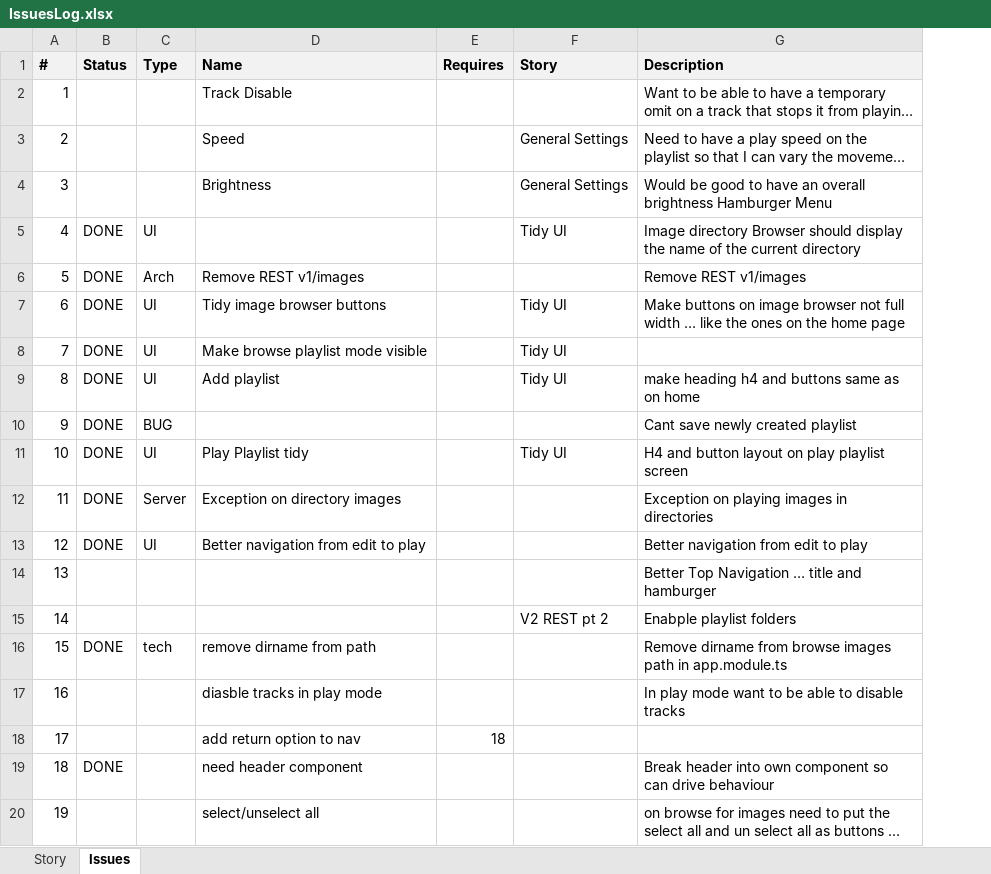
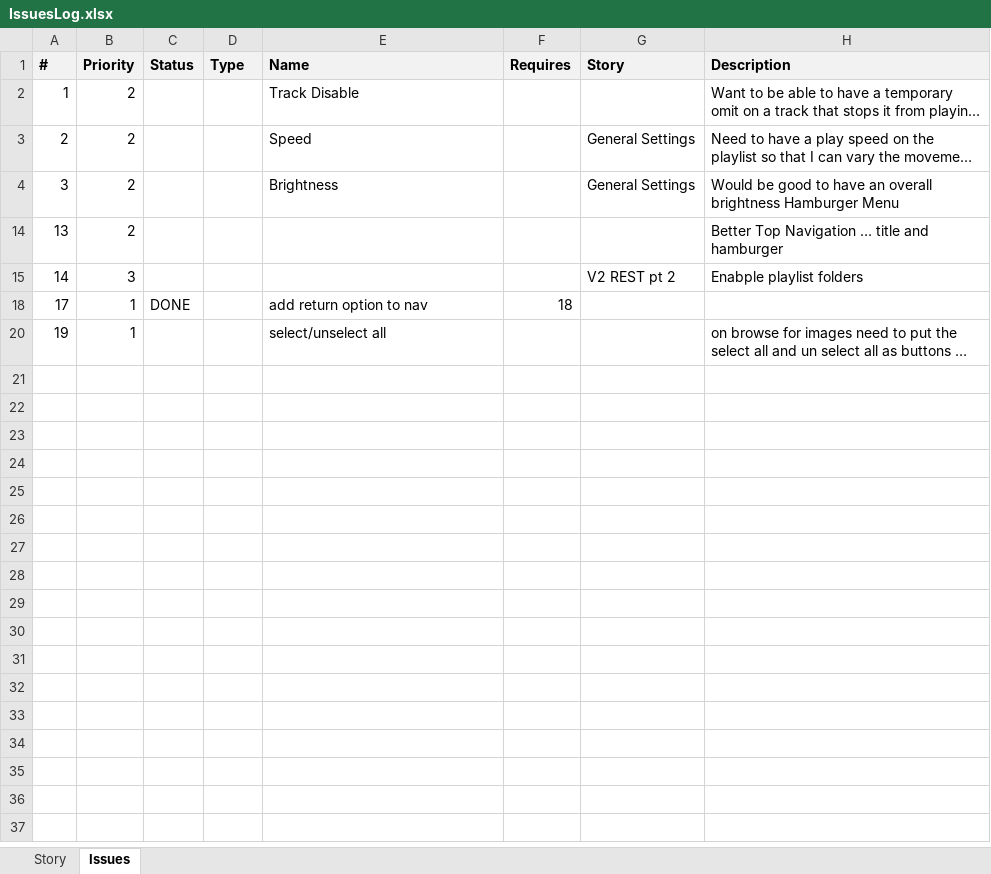
Before and after one commit to ownimage/piWriter, an Excel workbook: IssuesLog.xlsx, sheet Issues, drawn as a sheet; long unchanged cells end in …; values as stored, in another font and other column widths than the file's, no borders; removed rows and columns are numbered as before the commit, all else as after; the diff names each change by its address in the sheet, - before the commit and + after, or states it on an @@ line.

Commit message:
Issue #18 Navigate from playlist to playlists

```diff
--- a/IssuesLog.xlsx (sheet Issues)
+++ b/IssuesLog.xlsx (sheet Issues)
+column B (Priority), rows 2-20: 2 | 2 | 2 | 2 | 3 | 1 | 1
@@ row 5 hidden: 4 | DONE | UI |  |  | Tidy UI | Image directory Browser should display the name of the current directory @@
@@ row 6 hidden: 5 | DONE | Arch | Remove REST v1/images |  |  | Remove REST v1/images @@
@@ row 7 hidden: 6 | DONE | UI | Tidy image browser buttons |  | Tidy UI | Make buttons on image browser not full width … like the ones on the home page @@
@@ row 8 hidden: 7 | DONE | UI | Make browse playlist mode visible |  | Tidy UI @@
@@ row 9 hidden: 8 | DONE | UI | Add playlist |  | Tidy UI | make heading h4 and buttons same as on home @@
@@ row 10 hidden: 9 | DONE | BUG |  |  |  | Cant save newly created playlist @@
@@ row 11 hidden: 10 | DONE | UI | Play Playlist tidy |  | Tidy UI | H4 and button layout on play playlist screen @@
@@ row 12 hidden: 11 | DONE | Server | Exception on directory images |  |  | Exception on playing images in directories @@
@@ row 13 hidden: 12 | DONE | UI | Better navigation from edit to play |  |  | Better navigation from edit to play @@
@@ row 16 hidden: 15 | DONE | tech | remove dirname from path |  |  | Remove dirname from browse images path in app.module.ts @@
-row 17: 16 |  |  | diasble tracks in play mode |  |  | In play mode want to be able to disable tracks
-C18 (Status): (empty)
+C18 (Status): DONE
@@ row 19 hidden: 18 | DONE |  | need header component |  |  | Break header into own component so can drive behaviour @@
```
Also changed, not shown: hidden cells, 4 other files.
